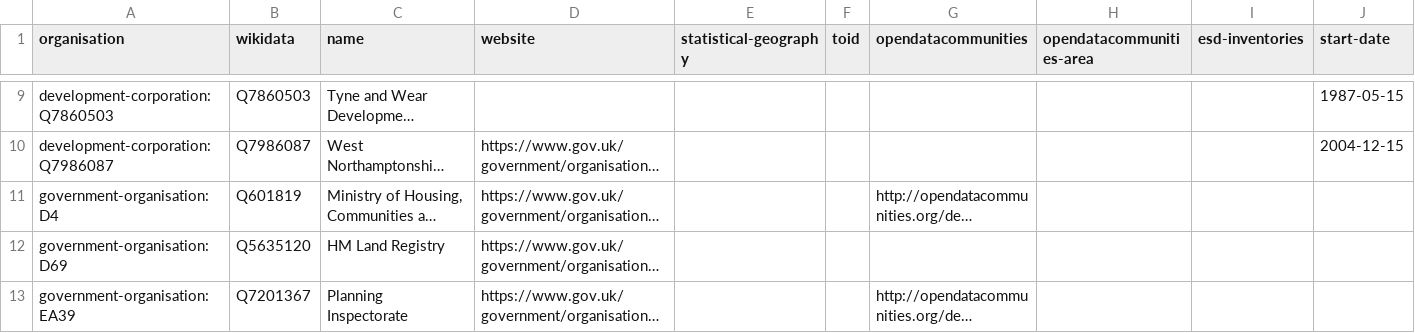
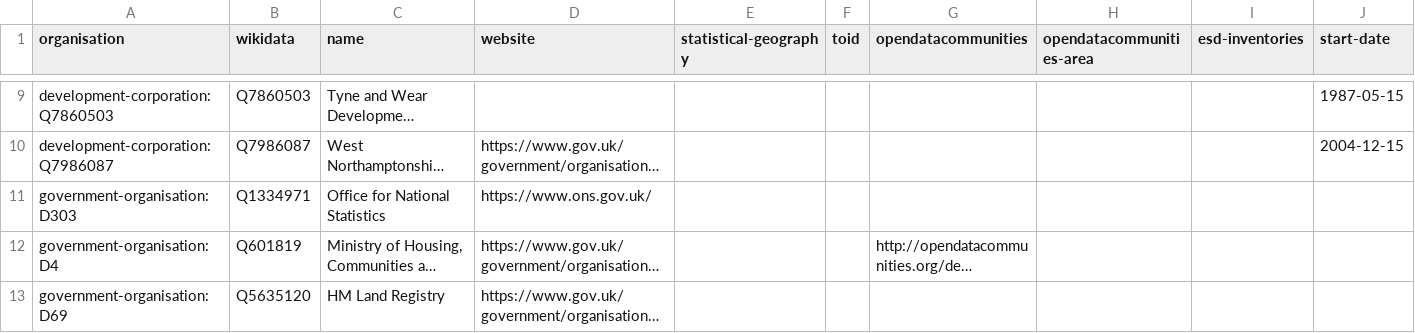
Before and after one commit to digital-land/organisation-dataset, a CSV file: collection/organisation.csv, drawn as a sheet; only a part is shown, gaps mark what is left out; the shorter side is filled out with more unchanged rows; long unchanged cells end in …; rows hold the shown columns only; the diff names each change by its address in the sheet, - before the commit and + after, or states it on an @@ line.

```diff
--- a/collection/organisation.csv
+++ b/collection/organisation.csv
+row 11: government-organisation:D303 | Q1334971 | Office for National Statistics | https://www.ons.gov.uk/
```
Also changed, not shown: data/organisation.csv.
